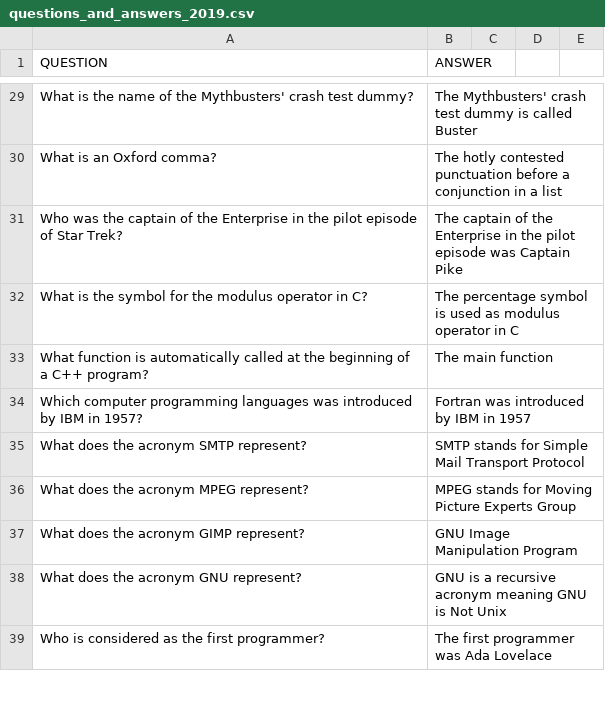
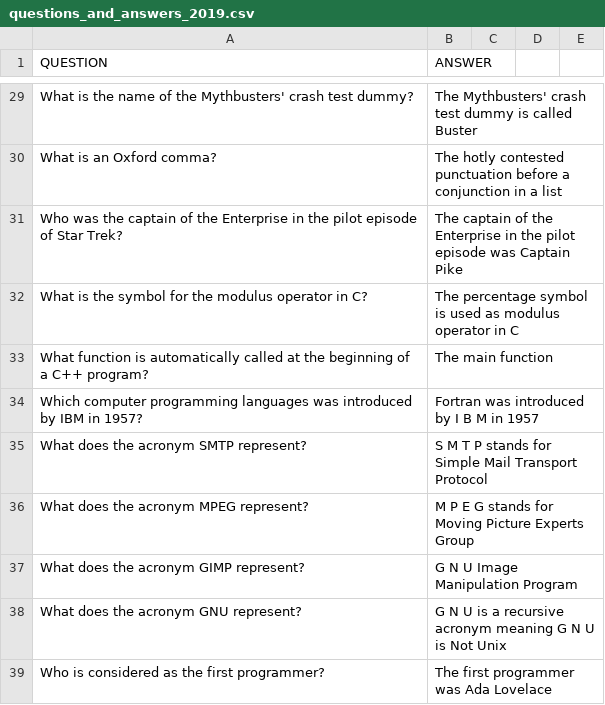
Before and after one commit to pmec-home/zordon-2022-interaction-old, a CSV file: chatbot/src/resources/questions_and_answers_2019.csv, drawn as a sheet; only a part is shown, gaps mark what is left out; the diff covers the shown part only.

```diff
--- a/chatbot/src/resources/questions_and_answers_2019.csv
+++ b/chatbot/src/resources/questions_and_answers_2019.csv
@@ -33,7 +33,7 @@ What is the symbol for the modulus operator in C?,The percentage symbol is used
 What function is automatically called at the beginning of a C++ program?,The main function
-Which computer programming languages was introduced by IBM in 1957?,Fortran was introduced by IBM in 1957
-What does the acronym SMTP represent?,SMTP stands for Simple Mail Transport Protocol
-What does the acronym MPEG represent?,MPEG stands for Moving Picture Experts Group
-What does the acronym GIMP represent?,GNU Image Manipulation Program
-What does the acronym GNU represent?,GNU is a recursive acronym meaning GNU is Not Unix
+Which computer programming languages was introduced by IBM in 1957?,Fortran was introduced by I B M in 1957
+What does the acronym SMTP represent?,S M T P stands for Simple Mail Transport Protocol
+What does the acronym MPEG represent?,M P E G stands for Moving Picture Experts Group
+What does the acronym GIMP represent?,G N U Image Manipulation Program
+What does the acronym GNU represent?,G N U is a recursive acronym meaning G N U is Not Unix
 Who is considered as the first programmer?,The first programmer was Ada Lovelace
```
Also changed, not shown: 12 removed rows and 37 edited cells elsewhere in this file, 15 other files.
